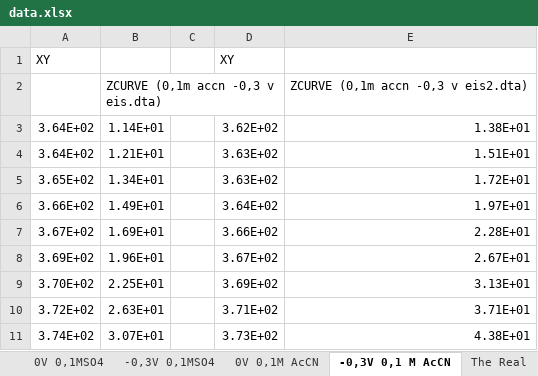
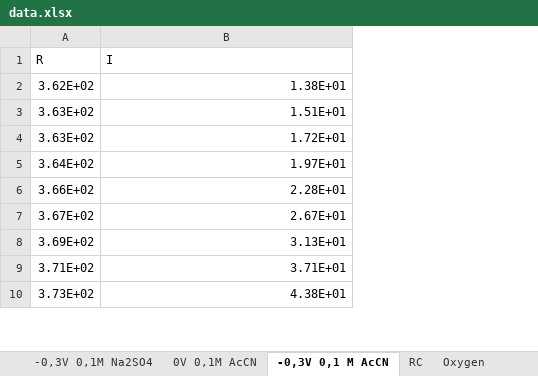
Before and after one commit to jsbarbosa/fqAvanzada, an Excel workbook: Impedancias/data.xlsx, sheet -0,3V 0,1 M AcCN, drawn as a sheet; only a part is shown; values as stored, in another font and other column widths than the file's, no borders; removed rows and columns are numbered as before the commit, all else as after; the diff names each change by its address in the sheet, - before the commit and + after, or states it on an @@ line.

```diff
--- a/Impedancias/data.xlsx (sheet -0,3V 0,1 M AcCN)
+++ b/Impedancias/data.xlsx (sheet -0,3V 0,1 M AcCN)
-sheet tab: -0,3V 0,1MSO4
+sheet tab: -0,3V 0,1M Na2SO4
-sheet tab: The Real
+sheet tab: RC
+sheet tab: Oxygen
-column A, rows 3-11: 3.64E+02 | 3.64E+02 | 3.65E+02 | 3.66E+02 | 3.67E+02 | 3.69E+02 | 3.70E+02 | 3.72E+02 | 3.74E+02
-column B, rows 3-11: 1.14E+01 | 1.21E+01 | 1.34E+01 | 1.49E+01 | 1.69E+01 | 1.96E+01 | 2.25E+01 | 2.63E+01 | 3.07E+01
-column C, empty
-row 1: XY |  |  | XY
-row 2:  | ZCURVE (0,1m accn -0,3 v eis.dta) |  |  | ZCURVE (0,1m accn -0,3 v eis2.dta)
+row 1: R | I
```
Also changed, not shown: sheet -0,3V 0,1M LiClO4, sheet 0V 0,1M LiClO4, sheet 0V 0,5M LiClO4, sheet 0V 0,1M AcCN, sheet -0,3V 1M LiClO4, sheet 0V 1M LiClO4, 4 more sheets, other sheet tabs, charts or pictures, 6 other files.
